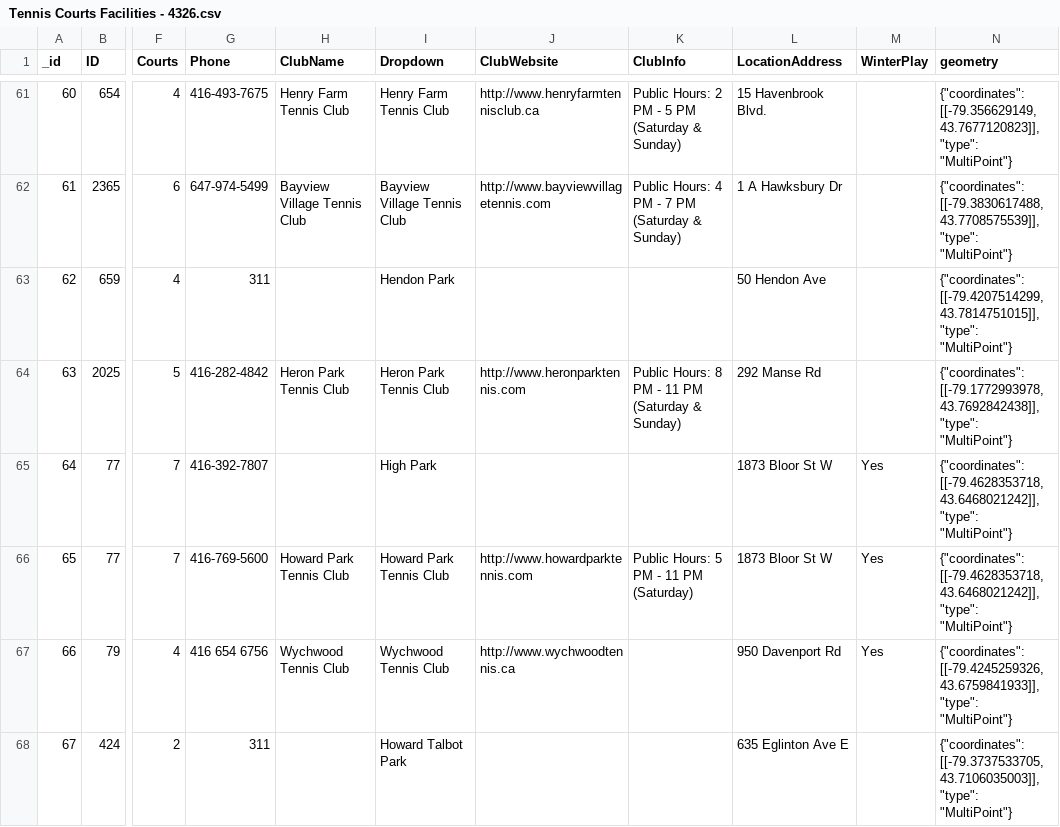
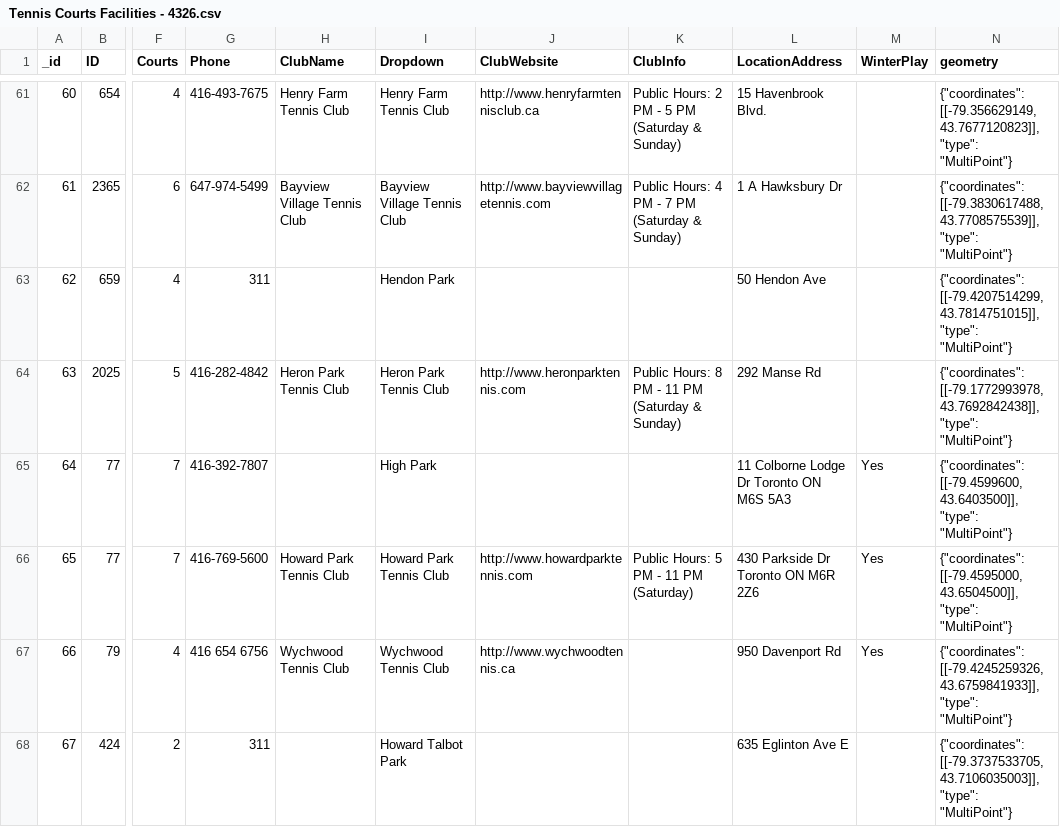
Before and after one commit to Rl16193/toronto-tennis-league, a CSV file: public/Tennis Courts Facilities - 4326.csv, drawn as a sheet; only a part is shown, gaps mark what is left out; the diff names each change by its address in the sheet, - before the commit and + after, or states it on an @@ line.

```diff
--- a/public/Tennis Courts Facilities - 4326.csv
+++ b/public/Tennis Courts Facilities - 4326.csv
-L65 (LocationAddress): 1873 Bloor St W
+L65 (LocationAddress): 11 Colborne Lodge Dr Toronto ON M6S 5A3
-N65 (geometry): {"coordinates": [[-79.4628353718, 43.6468021242]], "type": "MultiPoint"}
+N65 (geometry): {"coordinates": [[-79.4599600, 43.6403500]], "type": "MultiPoint"}
-L66 (LocationAddress): 1873 Bloor St W
+L66 (LocationAddress): 430 Parkside Dr Toronto ON M6R 2Z6
-N66 (geometry): {"coordinates": [[-79.4628353718, 43.6468021242]], "type": "MultiPoint"}
+N66 (geometry): {"coordinates": [[-79.4595000, 43.6504500]], "type": "MultiPoint"}
```
